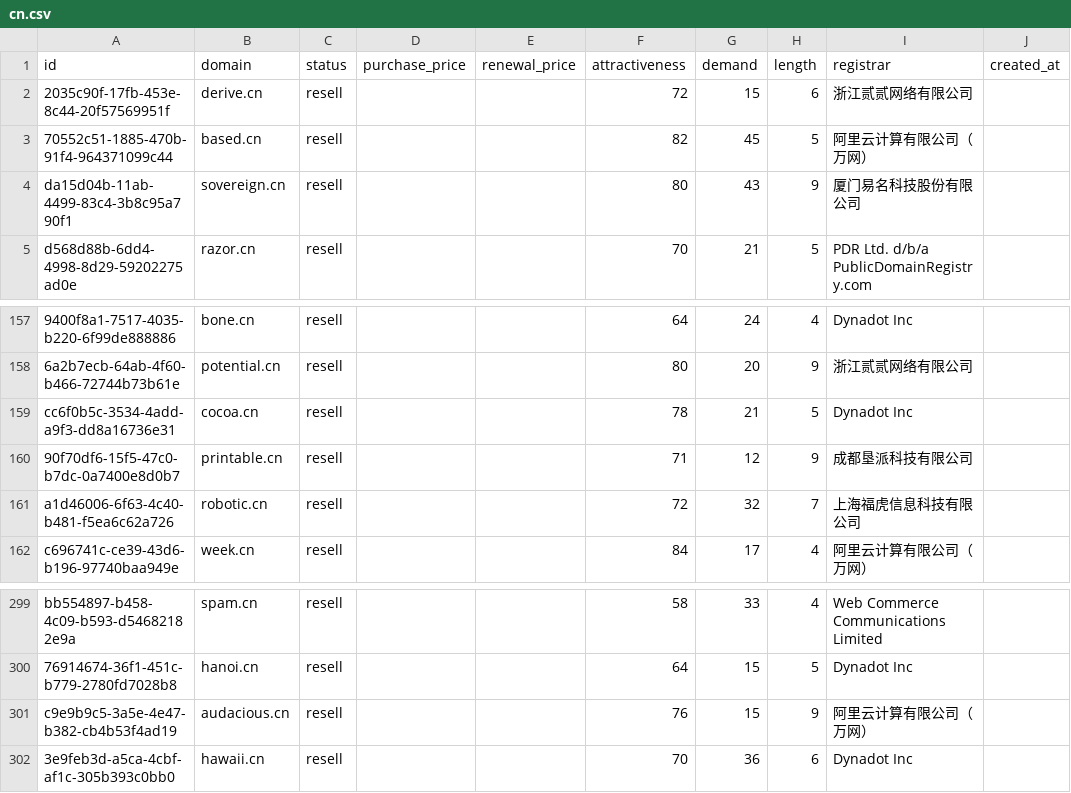
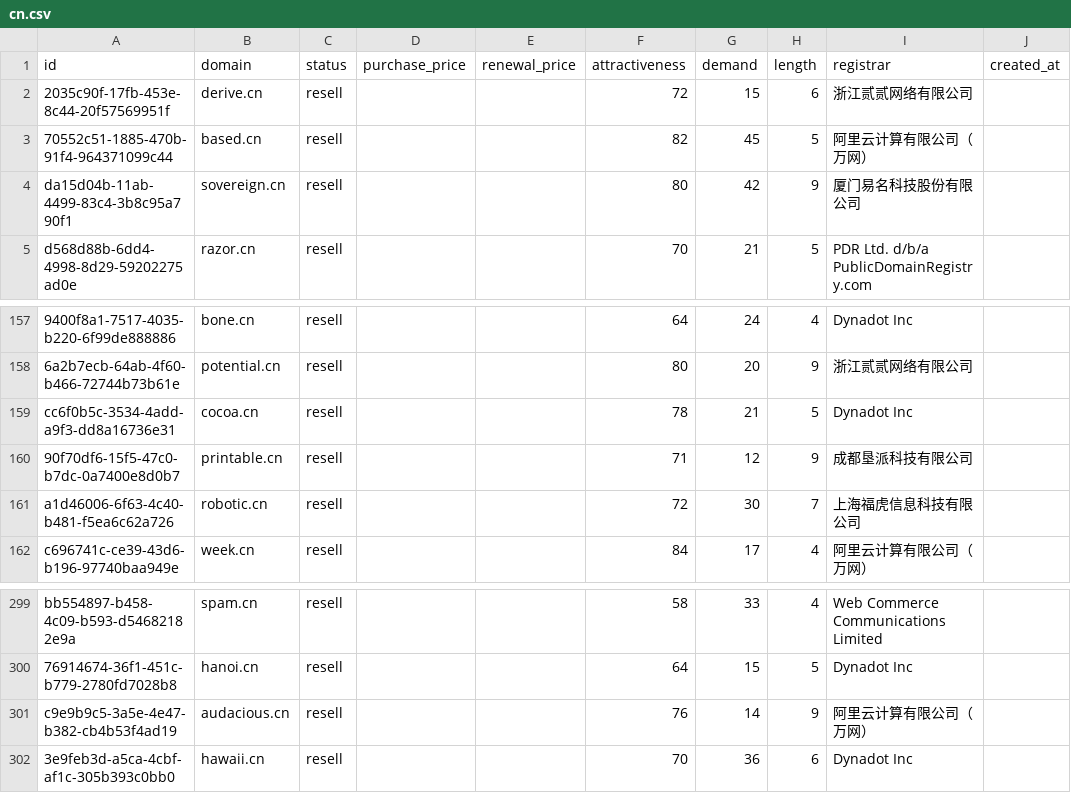
Before and after one commit to UniqueDomains/cn-oneword-domains, a CSV file: cn.csv, drawn as a sheet; only a part is shown, gaps mark what is left out; the diff names each change by its address in the sheet, - before the commit and + after, or states it on an @@ line.

Commit message:
Domains update

```diff
--- a/cn.csv
+++ b/cn.csv
-G4 (demand): 43
+G4 (demand): 42
-G161 (demand): 32
+G161 (demand): 30
-G301 (demand): 15
+G301 (demand): 14
```
Also changed, not shown: 4 other files.
